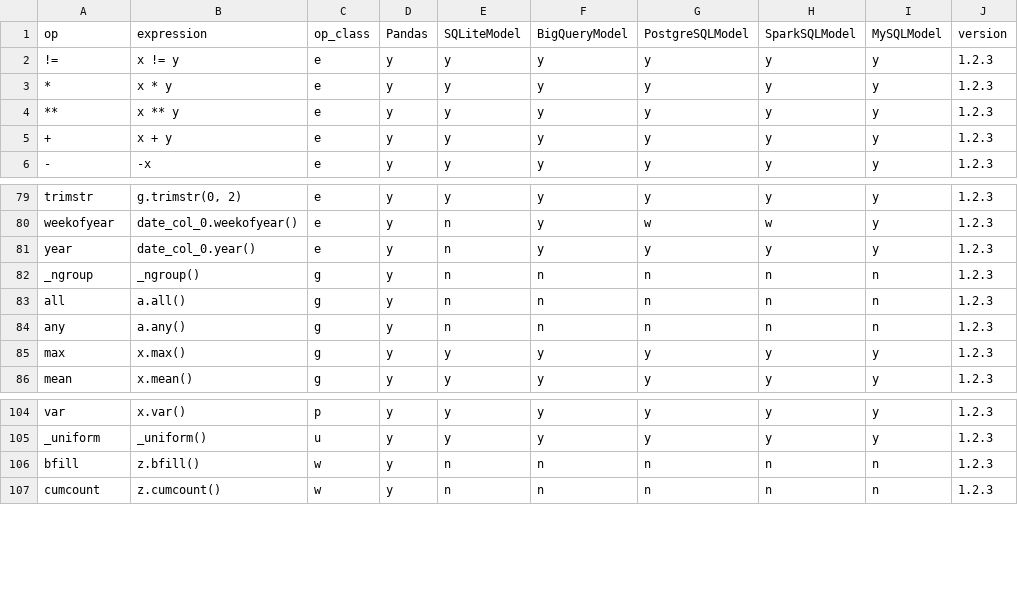
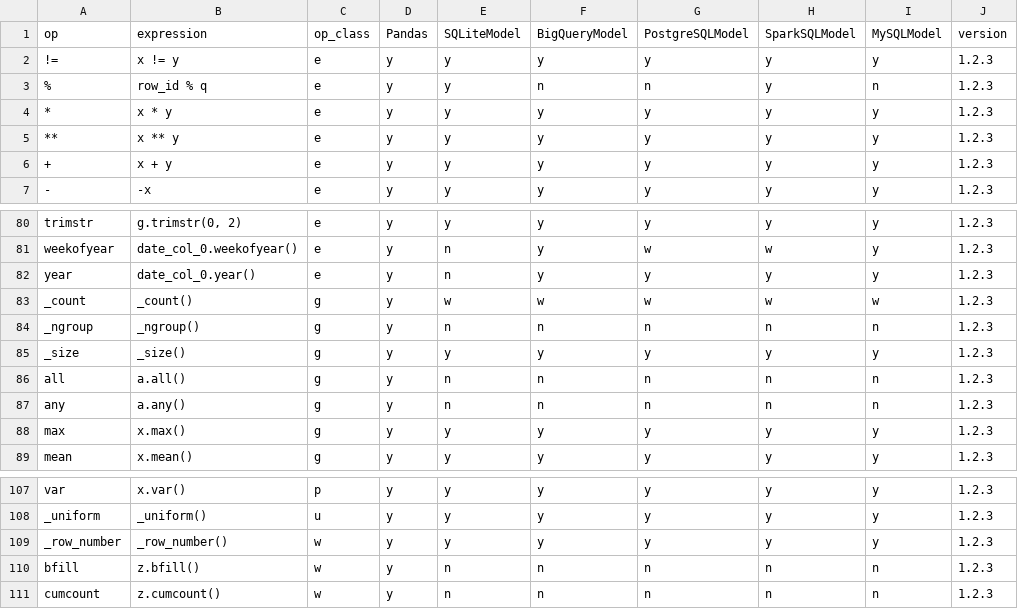
Before and after one commit to WinVector/data_algebra, a CSV file: Examples/Methods/op_catalog.csv, drawn as a sheet; only a part is shown, gaps mark what is left out.

Commit message:
use method dictionary to generate warnings

```diff
--- a/Examples/Methods/op_catalog.csv
+++ b/Examples/Methods/op_catalog.csv
@@ -2,2 +2,3 @@ op,expression,op_class,Pandas,SQLiteModel,BigQueryModel,PostgreSQLModel,SparkSQL
 !=,x != y,e,y,y,y,y,y,y,1.2.3
+%,row_id % q,e,y,y,n,n,y,n,1.2.3
 *,x * y,e,y,y,y,y,y,y,1.2.3
@@ -81,3 +82,5 @@ weekofyear,date_col_0.weekofyear(),e,y,n,y,w,w,y,1.2.3
 year,date_col_0.year(),e,y,n,y,y,y,y,1.2.3
+_count,_count(),g,y,w,w,w,w,w,1.2.3
 _ngroup,_ngroup(),g,y,n,n,n,n,n,1.2.3
+_size,_size(),g,y,y,y,y,y,y,1.2.3
 all,a.all(),g,y,n,n,n,n,n,1.2.3
@@ -105,2 +108,3 @@ var,x.var(),p,y,y,y,y,y,y,1.2.3
 _uniform,_uniform(),u,y,y,y,y,y,y,1.2.3
+_row_number,_row_number(),w,y,y,y,y,y,y,1.2.3
 bfill,z.bfill(),w,y,n,n,n,n,n,1.2.3
```
Also changed, not shown: 31 other files.
